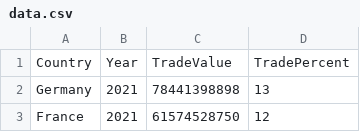
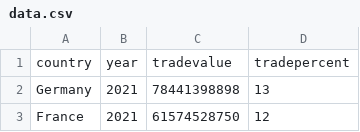
Before and after one commit to deleadelusi/data-visualization, a CSV file: data/data.csv, drawn as a sheet; only a part is shown; removed rows and columns are numbered as before the commit, all else as after; the diff names each change by its address in the sheet, - before the commit and + after, or states it on an @@ line.

Commit message:
Add files via upload

```diff
--- a/data/data.csv
+++ b/data/data.csv
-row 1: Country | Year | TradeValue | TradePercent
+row 1: country | year | tradevalue | tradepercent
```
